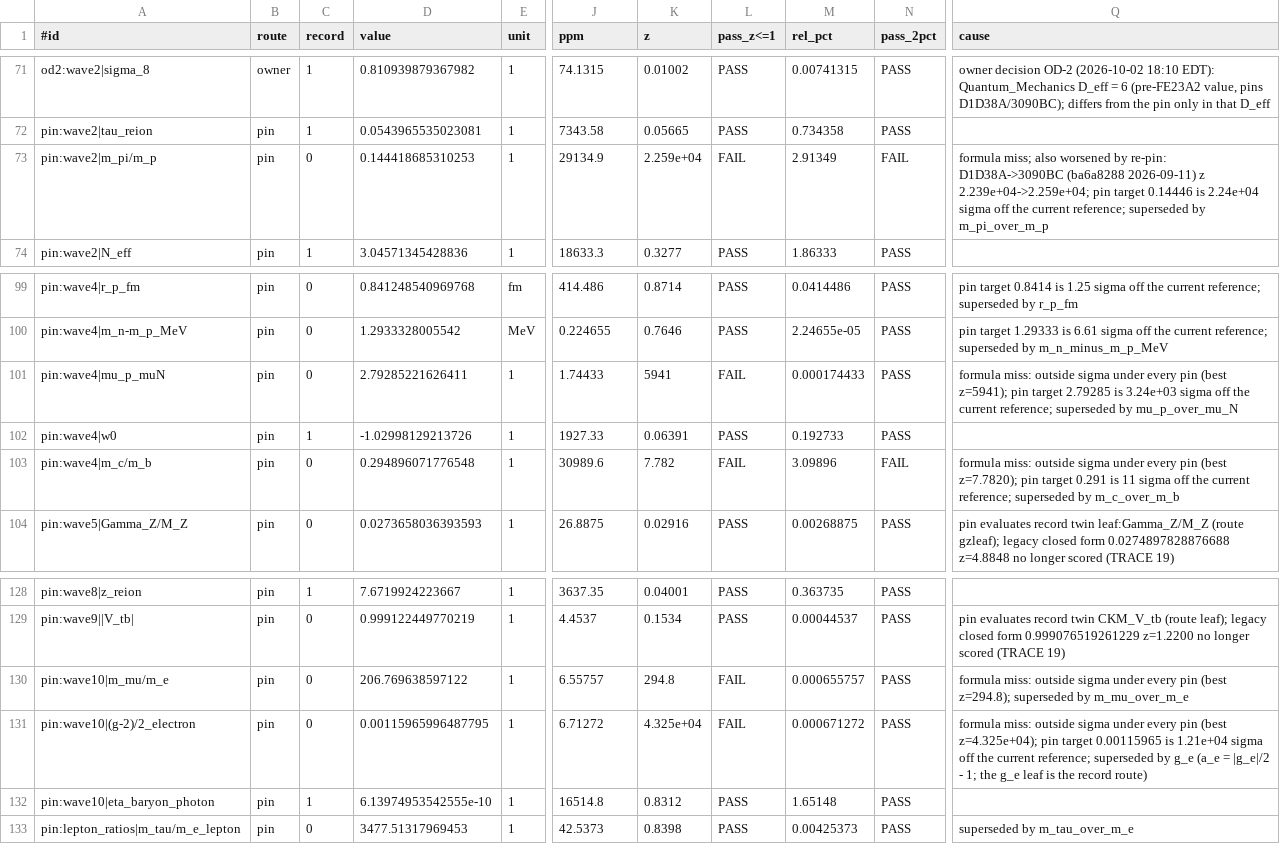
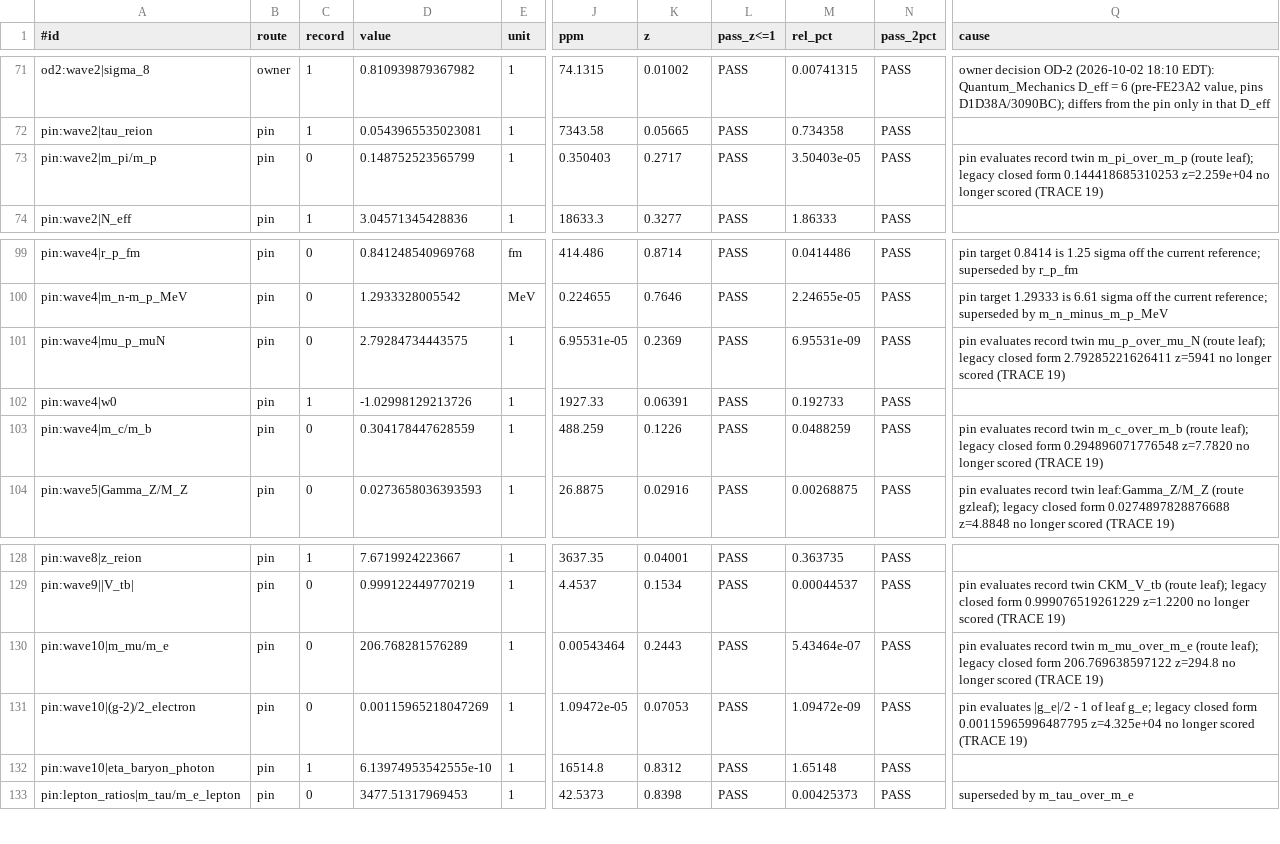
Before and after one commit to dappalumbo91/FSOT-2.1-Cpp, a TSV file: audit/precision_2026-10-02.tsv, drawn as a sheet; only a part is shown, gaps mark what is left out; the diff names each change by its address in the sheet, - before the commit and + after, or states it on an @@ line.

Commit message:
Pin rows evaluate record twin route: mass-ratio/moment group (m_pi/m_p, mu_p, m_c/m_b, m_mu/m_e, a_e=|g_e|/2-1) (TRACE 19)

```diff
--- a/audit/precision_2026-10-02.tsv
+++ b/audit/precision_2026-10-02.tsv
-D73 (value): 0.144418685310253
+D73 (value): 0.148752523565799
-J73 (ppm): 29134.9
+J73 (ppm): 0.350403
-K73 (z): 2.259e+04
+K73 (z): 0.2717
-L73 (pass_z<=1): FAIL
+L73 (pass_z<=1): PASS
-M73 (rel_pct): 2.91349
+M73 (rel_pct): 3.50403e-05
-N73 (pass_2pct): FAIL
+N73 (pass_2pct): PASS
-Q73 (cause): formula miss; also worsened by re-pin: D1D38A->3090BC (ba6a8288 2026-09-11) z 2.239e+04->2.259e+04; pin target 0.14446 is 2.24e+04 sigma off the current reference; superseded by m_pi_over_m_p
+Q73 (cause): pin evaluates record twin m_pi_over_m_p (route leaf); legacy closed form 0.144418685310253 z=2.259e+04 no longer scored (TRACE 19)
-D101 (value): 2.79285221626411
+D101 (value): 2.79284734443575
-J101 (ppm): 1.74433
+J101 (ppm): 6.95531e-05
-K101 (z): 5941
+K101 (z): 0.2369
-L101 (pass_z<=1): FAIL
+L101 (pass_z<=1): PASS
-M101 (rel_pct): 0.000174433
+M101 (rel_pct): 6.95531e-09
-Q101 (cause): formula miss: outside sigma under every pin (best z=5941); pin target 2.79285 is 3.24e+03 sigma off the current reference; superseded by mu_p_over_mu_N
+Q101 (cause): pin evaluates record twin mu_p_over_mu_N (route leaf); legacy closed form 2.79285221626411 z=5941 no longer scored (TRACE 19)
-D103 (value): 0.294896071776548
+D103 (value): 0.304178447628559
-J103 (ppm): 30989.6
+J103 (ppm): 488.259
-K103 (z): 7.782
+K103 (z): 0.1226
-L103 (pass_z<=1): FAIL
+L103 (pass_z<=1): PASS
-M103 (rel_pct): 3.09896
+M103 (rel_pct): 0.0488259
-N103 (pass_2pct): FAIL
+N103 (pass_2pct): PASS
-Q103 (cause): formula miss: outside sigma under every pin (best z=7.7820); pin target 0.291 is 11 sigma off the current reference; superseded by m_c_over_m_b
+Q103 (cause): pin evaluates record twin m_c_over_m_b (route leaf); legacy closed form 0.294896071776548 z=7.7820 no longer scored (TRACE 19)
-D130 (value): 206.769638597122
+D130 (value): 206.768281576289
-J130 (ppm): 6.55757
+J130 (ppm): 0.00543464
-K130 (z): 294.8
+K130 (z): 0.2443
-L130:L131 (pass_z<=1): FAIL
+L130:L131 (pass_z<=1): PASS
-M130 (rel_pct): 0.000655757
+M130 (rel_pct): 5.43464e-07
-Q130 (cause): formula miss: outside sigma under every pin (best z=294.8); superseded by m_mu_over_m_e
+Q130 (cause): pin evaluates record twin m_mu_over_m_e (route leaf); legacy closed form 206.769638597122 z=294.8 no longer scored (TRACE 19)
-D131 (value): 0.00115965996487795
+D131 (value): 0.00115965218047269
-J131 (ppm): 6.71272
+J131 (ppm): 1.09472e-05
-K131 (z): 4.325e+04
+K131 (z): 0.07053
-M131 (rel_pct): 0.000671272
+M131 (rel_pct): 1.09472e-09
-Q131 (cause): formula miss: outside sigma under every pin (best z=4.325e+04); pin target 0.00115965 is 1.21e+04 sigma off the current reference; superseded by g_e (a_e = |g_e|/2 - 1; the g_e leaf is the record route)
+Q131 (cause): pin evaluates |g_e|/2 - 1 of leaf g_e; legacy closed form 0.00115965996487795 z=4.325e+04 no longer scored (TRACE 19)
```
Also changed, not shown: 2 other files.
